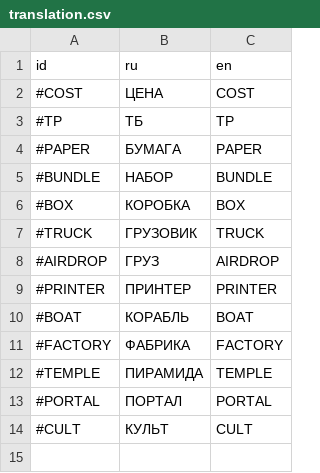
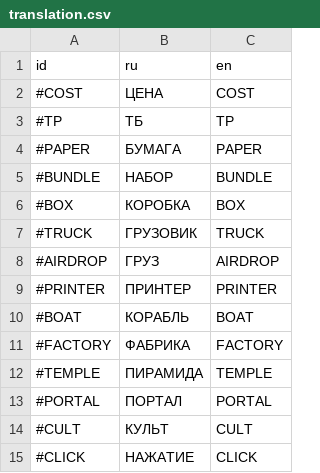
Before and after one commit to magwoo/PaperClicker, a CSV file: resources/translation/translation.csv, drawn as a sheet; the diff names each change by its address in the sheet, - before the commit and + after, or states it on an @@ line.

Commit message:
added items at data singleton

```diff
--- a/resources/translation/translation.csv
+++ b/resources/translation/translation.csv
+row 15: #CLICK | НАЖАТИЕ | CLICK
```
Also changed, not shown: 8 other files.
